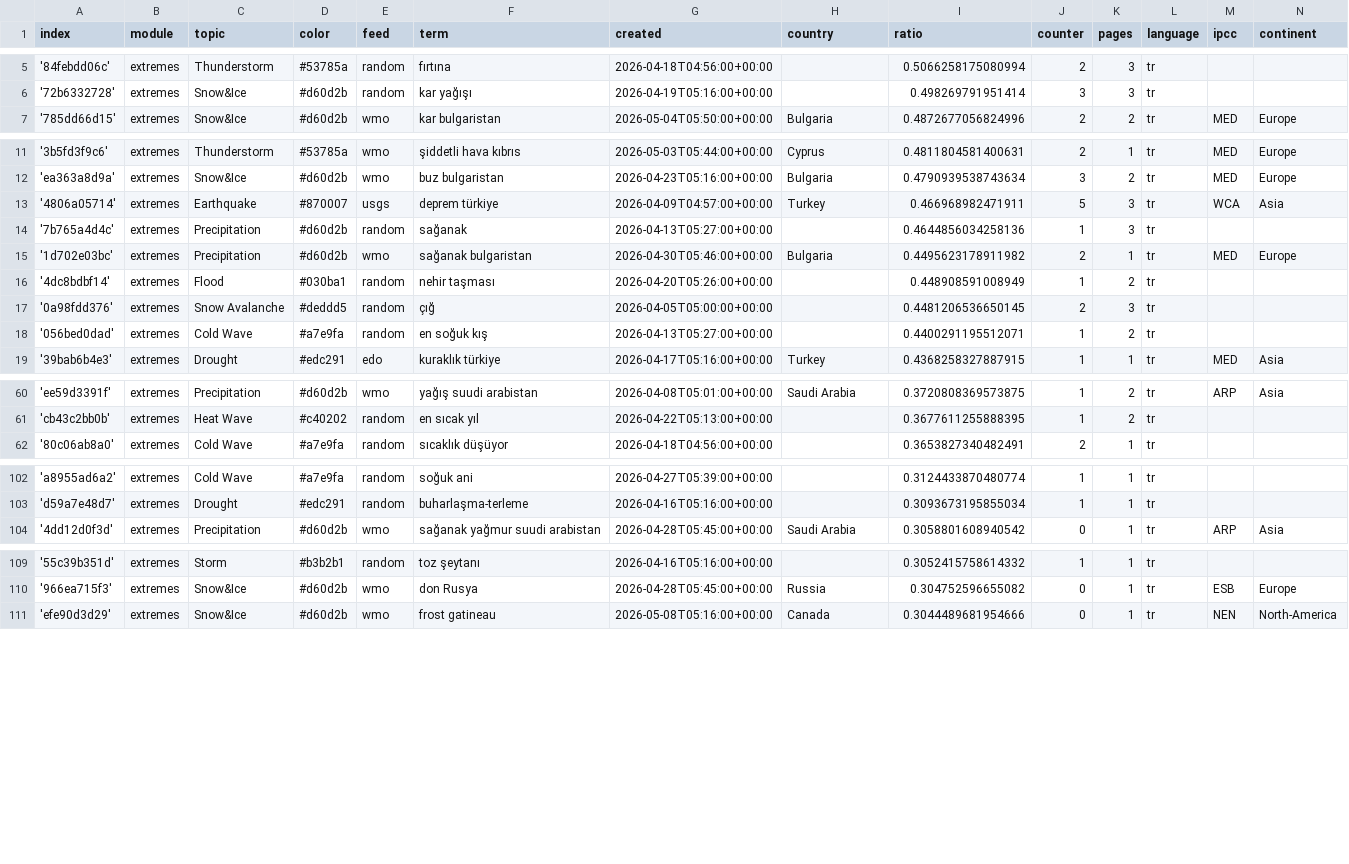
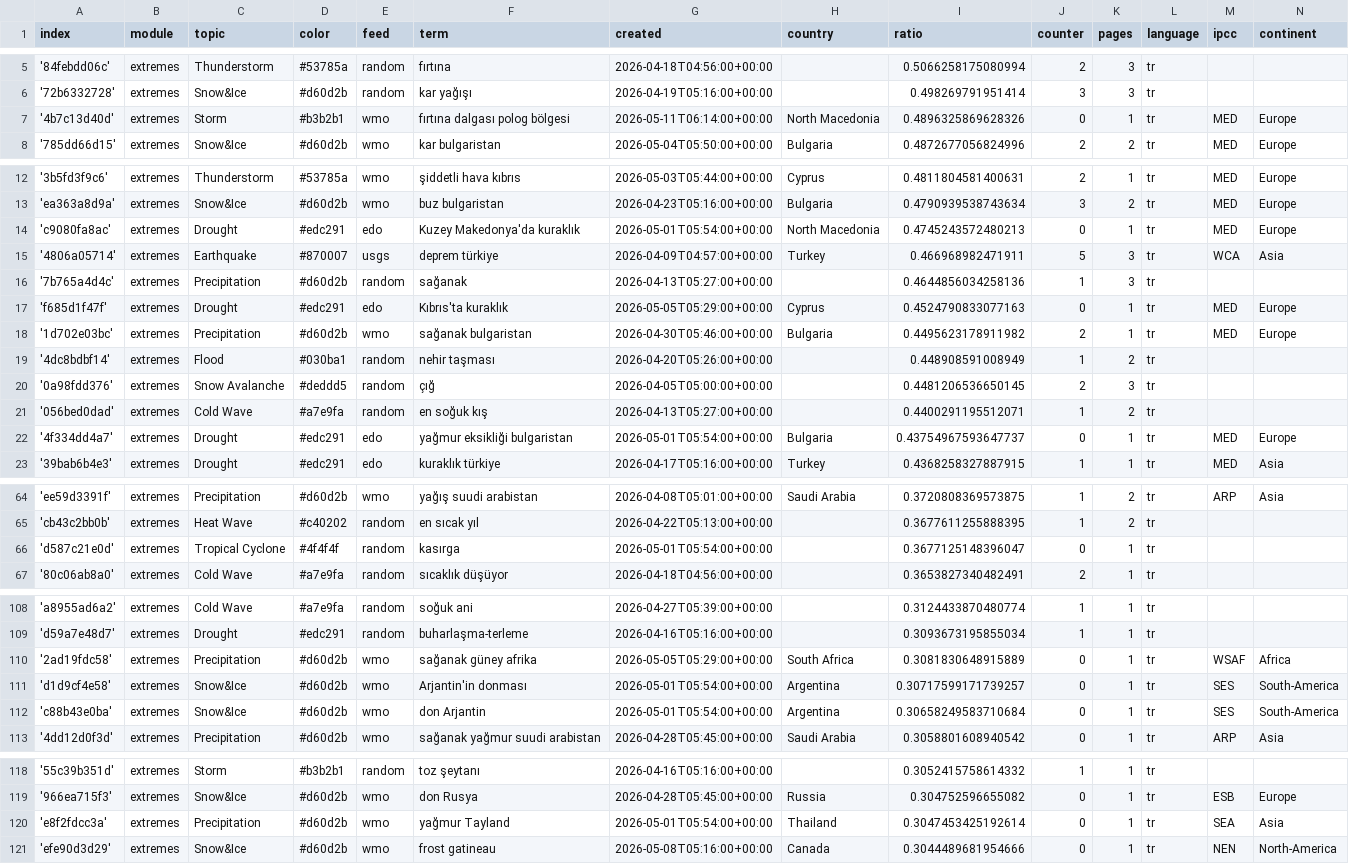
Before and after one commit to jannikdo28-news/TurkishExtremes, a CSV file: terms.csv, drawn as a sheet; only a part is shown, gaps mark what is left out; the diff covers the shown part only; the diff names each change by its address in the sheet, - before the commit and + after, or states it on an @@ line.

Commit message:
Commit from GitHub Actions (import:0.0)

```diff
--- a/terms.csv
+++ b/terms.csv
+row 7: '4b7c13d40d' | extremes | Storm | #b3b2b1 | wmo | fırtına dalgası polog bölgesi | 2026-05-11T06:14:00+00:00 | North Macedonia | 0.4896325869628326 | 0 | 1 | tr | MED | Europe
+row 14: 'c9080fa8ac' | extremes | Drought | #edc291 | edo | Kuzey Makedonya'da kuraklık | 2026-05-01T05:54:00+00:00 | North Macedonia | 0.4745243572480213 | 0 | 1 | tr | MED | Europe
+row 17: 'f685d1f47f' | extremes | Drought | #edc291 | edo | Kıbrıs'ta kuraklık | 2026-05-05T05:29:00+00:00 | Cyprus | 0.4524790833077163 | 0 | 1 | tr | MED | Europe
+row 22: '4f334dd4a7' | extremes | Drought | #edc291 | edo | yağmur eksikliği bulgaristan | 2026-05-01T05:54:00+00:00 | Bulgaria | 0.43754967593647737 | 0 | 1 | tr | MED | Europe
+row 66: 'd587c21e0d' | extremes | Tropical Cyclone | #4f4f4f | random | kasırga | 2026-05-01T05:54:00+00:00 |  | 0.3677125148396047 | 0 | 1 | tr
+row 110: '2ad19fdc58' | extremes | Precipitation | #d60d2b | wmo | sağanak güney afrika | 2026-05-05T05:29:00+00:00 | South Africa | 0.3081830648915889 | 0 | 1 | tr | WSAF | Africa
+row 111: 'd1d9cf4e58' | extremes | Snow&Ice | #d60d2b | wmo | Arjantin'in donması | 2026-05-01T05:54:00+00:00 | Argentina | 0.30717599171739257 | 0 | 1 | tr | SES | South-America
+row 112: 'c88b43e0ba' | extremes | Snow&Ice | #d60d2b | wmo | don Arjantin | 2026-05-01T05:54:00+00:00 | Argentina | 0.30658249583710684 | 0 | 1 | tr | SES | South-America
+row 120: 'e8f2fdcc3a' | extremes | Precipitation | #d60d2b | wmo | yağmur Tayland | 2026-05-01T05:54:00+00:00 | Thailand | 0.3047453425192614 | 0 | 1 | tr | SEA | Asia
```
Also changed, not shown: 1 added row and 1 edited cell elsewhere in this file.
